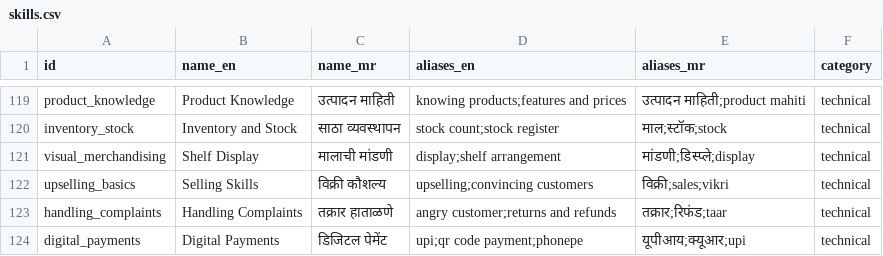
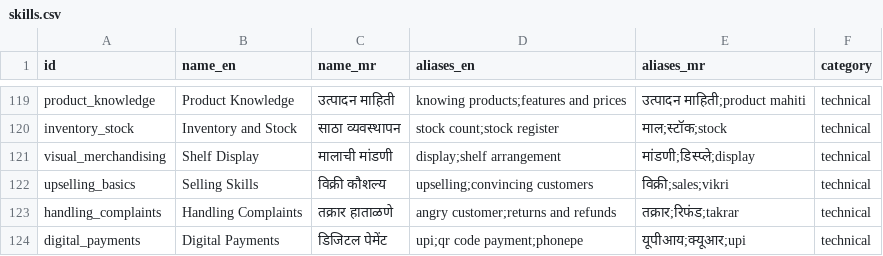
Before and after one commit to ompansare584-rgb/margmitra, a CSV file: data/skills.csv, drawn as a sheet; only a part is shown, gaps mark what is left out; the diff covers the shown part only.

```diff
--- a/data/skills.csv
+++ b/data/skills.csv
@@ -122,3 +122,3 @@ visual_merchandising,Shelf Display,मालाची मांडणी,display
 upselling_basics,Selling Skills,विक्री कौशल्य,upselling;convincing customers,विक्री;sales;vikri,technical
-handling_complaints,Handling Complaints,तक्रार हाताळणे,angry customer;returns and refunds,तक्रार;रिफंड;taar,technical
+handling_complaints,Handling Complaints,तक्रार हाताळणे,angry customer;returns and refunds,तक्रार;रिफंड;takrar,technical
 digital_payments,Digital Payments,डिजिटल पेमेंट,upi;qr code payment;phonepe,यूपीआय;क्यूआर;upi,technical
```
Also changed, not shown: 8 edited cells elsewhere in this file, 11 other files.
